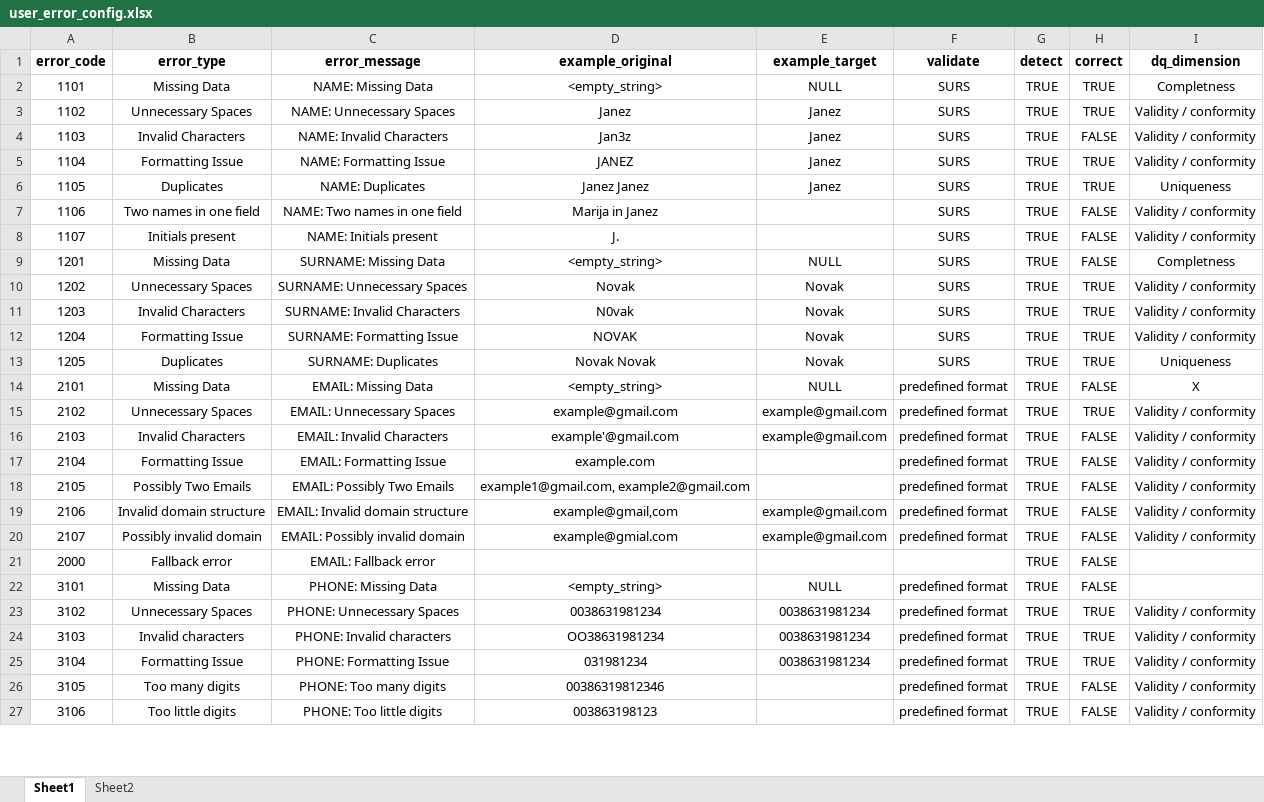
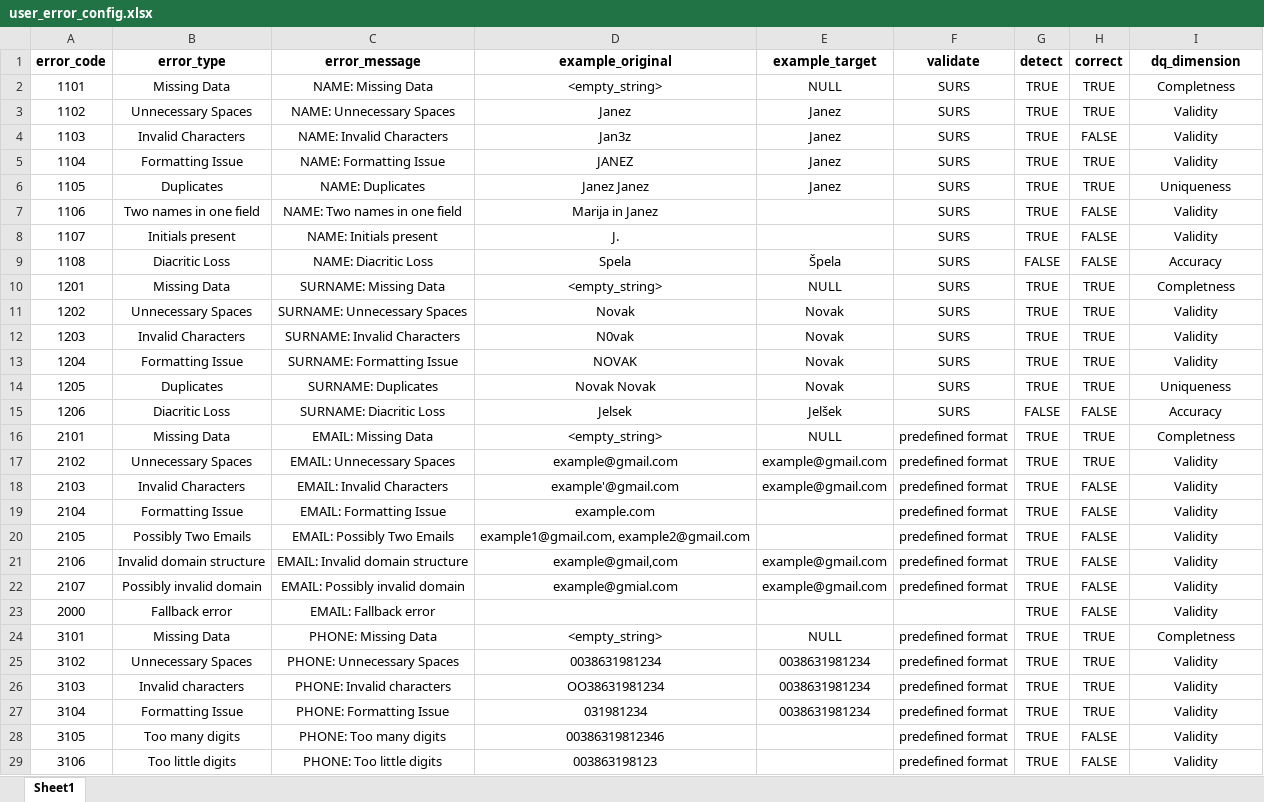
Before and after one commit to Asajt/customer_data_cleanup, an Excel workbook: src/raw_data/user_error_config.xlsx, sheet Sheet1, drawn as a sheet; only a part is shown; values as stored, in another font and other column widths than the file's, no borders; conditional formats not drawn; addresses are those after the commit; the diff covers the shown part only; the diff names each change by its address in the sheet, - before the commit and + after, or states it on an @@ line.

```diff
--- a/src/raw_data/user_error_config.xlsx (sheet Sheet1)
+++ b/src/raw_data/user_error_config.xlsx (sheet Sheet1)
-sheet tab: Sheet2
-I3:I5 (dq_dimension): Validity / conformity
+I3:I5 (dq_dimension): Validity
-I7:I8 (dq_dimension): Validity / conformity
+I7:I8 (dq_dimension): Validity
+row 9: 1108 | Diacritic Loss | NAME: Diacritic Loss | Spela | Špela | SURS | FALSE | FALSE | Accuracy
-H10 (correct): FALSE
+H10 (correct): TRUE
-I11:I13 (dq_dimension): Validity / conformity
+I11:I13 (dq_dimension): Validity
+row 15: 1206 | Diacritic Loss | SURNAME: Diacritic Loss | Jelsek | Jelšek | SURS | FALSE | FALSE | Accuracy
-H16 (correct): FALSE
+H16 (correct): TRUE
-I16 (dq_dimension): X
+I16 (dq_dimension): Completness
-I17:I22 (dq_dimension): Validity / conformity
+I17:I22 (dq_dimension): Validity
-I23 (dq_dimension): (empty)
+I23 (dq_dimension): Validity
-H24 (correct): FALSE
+H24 (correct): TRUE
-I24 (dq_dimension): (empty)
+I24 (dq_dimension): Completness
-I25:I29 (dq_dimension): Validity / conformity
+I25:I29 (dq_dimension): Validity
```
Also changed, not shown: 2 added rows and 39 edited cells elsewhere in this sheet, 3 other files.
